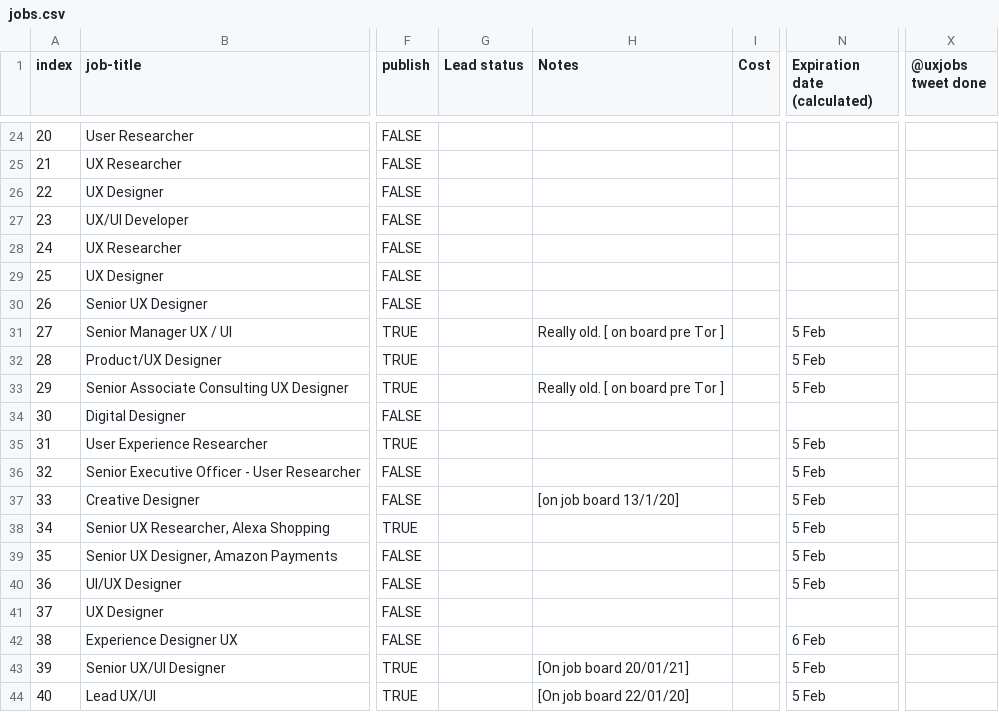
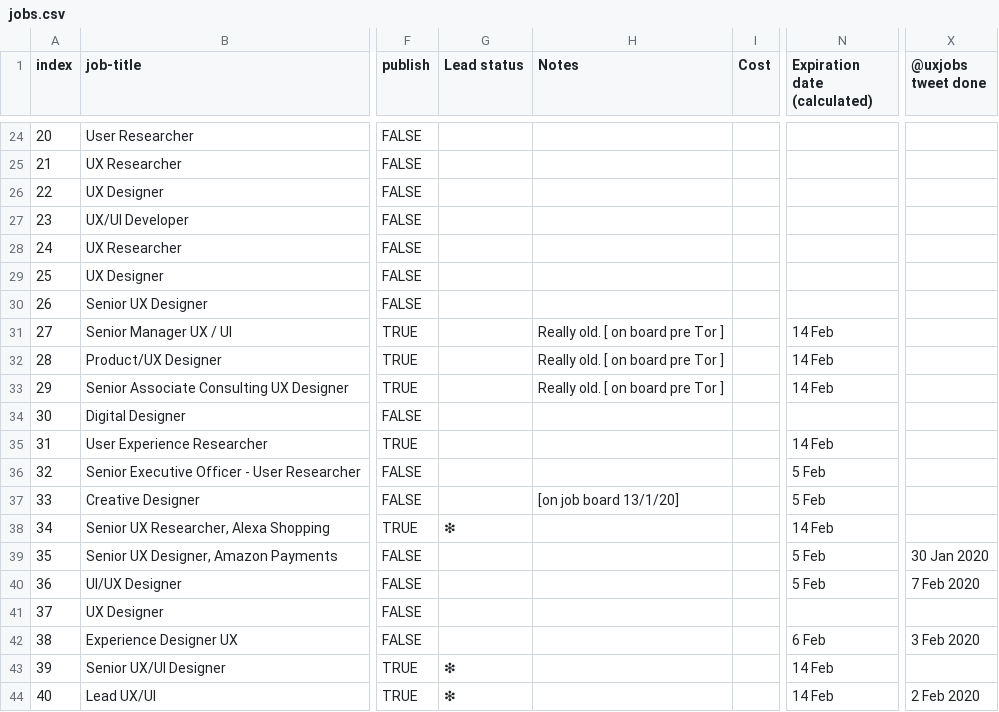
Before and after one commit to dannyhope/uxbrighton, a CSV file: _data/jobs.csv, drawn as a sheet; only a part is shown, gaps mark what is left out; the diff covers the shown part only; the diff names each change by its address in the sheet, - before the commit and + after, or states it on an @@ line.

```diff
--- a/_data/jobs.csv
+++ b/_data/jobs.csv
-N31:N33 (Expiration date (calculated)): 5 Feb
+N31:N33 (Expiration date (calculated)): 14 Feb
-H32 (Notes): (empty)
+H32 (Notes): Really old. [ on board pre Tor ]
-N35 (Expiration date (calculated)): 5 Feb
+N35 (Expiration date (calculated)): 14 Feb
-G38 (Lead status): (empty)
+G38 (Lead status): ❇
-N38 (Expiration date (calculated)): 5 Feb
+N38 (Expiration date (calculated)): 14 Feb
-X39 (@uxjobs tweet done): (empty)
+X39 (@uxjobs tweet done): 30 Jan 2020
-X40 (@uxjobs tweet done): (empty)
+X40 (@uxjobs tweet done): 7 Feb 2020
-X42 (@uxjobs tweet done): (empty)
+X42 (@uxjobs tweet done): 3 Feb 2020
-G43:G44 (Lead status): (empty)
+G43:G44 (Lead status): ❇
-H43 (Notes): [On job board 20/01/21]
+H43 (Notes): (empty)
-N43:N44 (Expiration date (calculated)): 5 Feb
+N43:N44 (Expiration date (calculated)): 14 Feb
-H44 (Notes): [On job board 22/01/20]
+H44 (Notes): (empty)
-X44 (@uxjobs tweet done): (empty)
+X44 (@uxjobs tweet done): 2 Feb 2020
```
Also changed, not shown: 31 edited cells elsewhere in this file.
